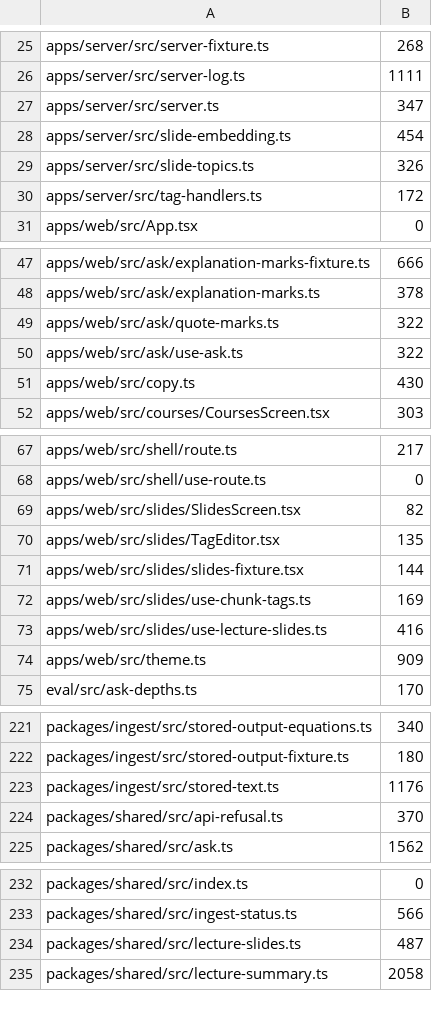
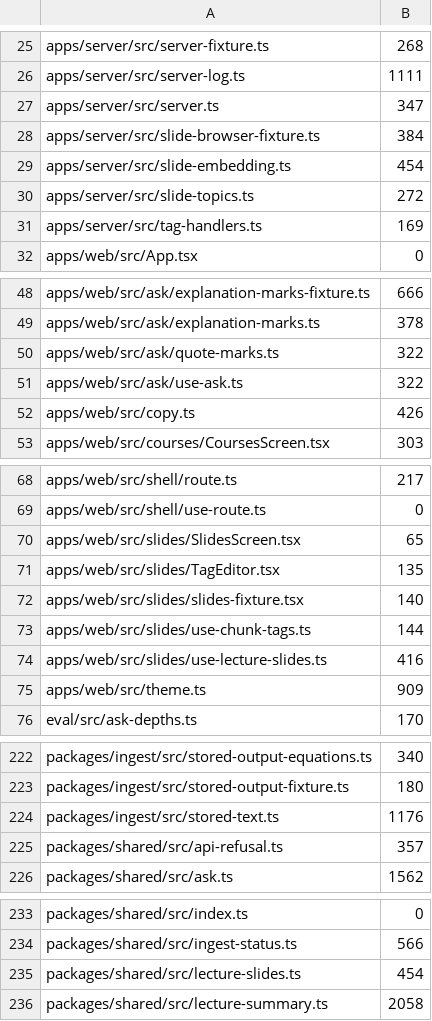
Before and after one commit to TomBennett-Lloyd/cram.ai, a TSV file: .claude/comment-density.baseline.tsv, drawn as a sheet; only a part is shown, gaps mark what is left out.

```diff
--- a/.claude/comment-density.baseline.tsv
+++ b/.claude/comment-density.baseline.tsv
@@ -27,5 +27,6 @@ apps/server/src/server-log.ts	1111
 apps/server/src/server.ts	347
+apps/server/src/slide-browser-fixture.ts	384
 apps/server/src/slide-embedding.ts	454
-apps/server/src/slide-topics.ts	326
-apps/server/src/tag-handlers.ts	172
+apps/server/src/slide-topics.ts	272
+apps/server/src/tag-handlers.ts	169
 apps/web/src/App.tsx	0
@@ -50,3 +51,3 @@ apps/web/src/ask/quote-marks.ts	322
 apps/web/src/ask/use-ask.ts	322
-apps/web/src/copy.ts	430
+apps/web/src/copy.ts	426
 apps/web/src/courses/CoursesScreen.tsx	303
@@ -68,6 +69,6 @@ apps/web/src/shell/route.ts	217
 apps/web/src/shell/use-route.ts	0
-apps/web/src/slides/SlidesScreen.tsx	82
+apps/web/src/slides/SlidesScreen.tsx	65
 apps/web/src/slides/TagEditor.tsx	135
-apps/web/src/slides/slides-fixture.tsx	144
-apps/web/src/slides/use-chunk-tags.ts	169
+apps/web/src/slides/slides-fixture.tsx	140
+apps/web/src/slides/use-chunk-tags.ts	144
 apps/web/src/slides/use-lecture-slides.ts	416
@@ -223,3 +224,3 @@ packages/ingest/src/stored-output-fixture.ts	180
 packages/ingest/src/stored-text.ts	1176
-packages/shared/src/api-refusal.ts	370
+packages/shared/src/api-refusal.ts	357
 packages/shared/src/ask.ts	1562
@@ -233,3 +234,3 @@ packages/shared/src/index.ts	0
 packages/shared/src/ingest-status.ts	566
-packages/shared/src/lecture-slides.ts	487
+packages/shared/src/lecture-slides.ts	454
 packages/shared/src/lecture-summary.ts	2058
```
Also changed, not shown: 19 other files.
